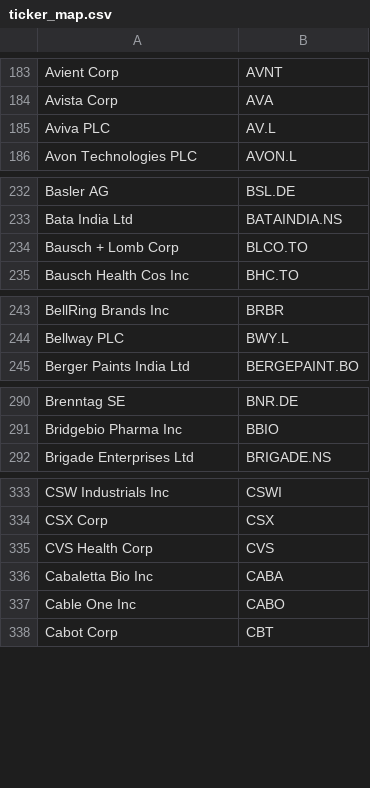
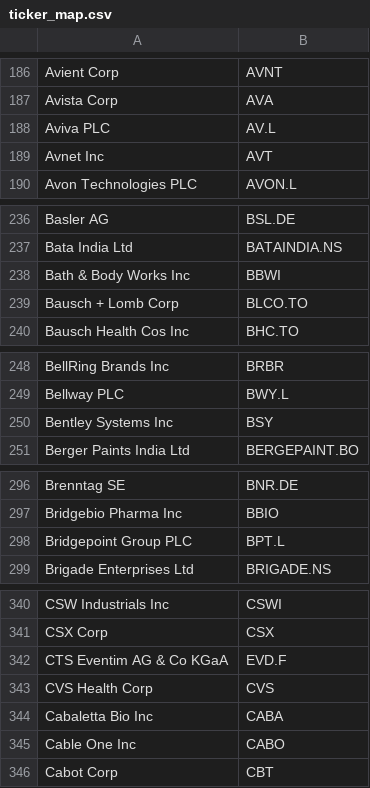
Before and after one commit to OhangPatel/Norway-Sovereign-Fund-Tracker, a CSV file: data/ticker_map.csv, drawn as a sheet; only a part is shown, gaps mark what is left out; the diff covers the shown part only.

```diff
--- a/data/ticker_map.csv
+++ b/data/ticker_map.csv
@@ -185,2 +188,3 @@ Avista Corp,AVA
 Aviva PLC,AV.L
+Avnet Inc,AVT
 Avon Technologies PLC,AVON.L
@@ -233,2 +237,3 @@ Basler AG,BSL.DE
 Bata India Ltd,BATAINDIA.NS
+Bath & Body Works Inc,BBWI
 Bausch + Lomb Corp,BLCO.TO
@@ -244,2 +249,3 @@ BellRing Brands Inc,BRBR
 Bellway PLC,BWY.L
+Bentley Systems Inc,BSY
 Berger Paints India Ltd,BERGEPAINT.BO
@@ -291,2 +297,3 @@ Brenntag SE,BNR.DE
 Bridgebio Pharma Inc,BBIO
+Bridgepoint Group PLC,BPT.L
 Brigade Enterprises Ltd,BRIGADE.NS
@@ -334,2 +341,3 @@ CSW Industrials Inc,CSWI
 CSX Corp,CSX
+CTS Eventim AG & Co KGaA,EVD.F
 CVS Health Corp,CVS
```
Also changed, not shown: 56 added rows elsewhere in this file, data/fully_cleaned_dataset_with_reasons.csv, data/mega_portfolio_dataset.csv, 27 other files.
